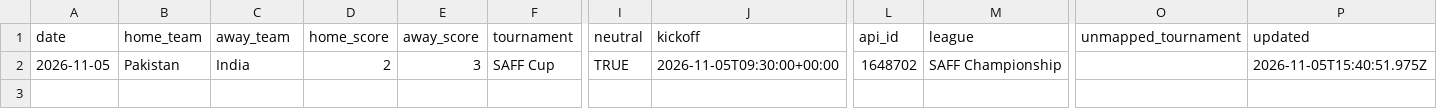
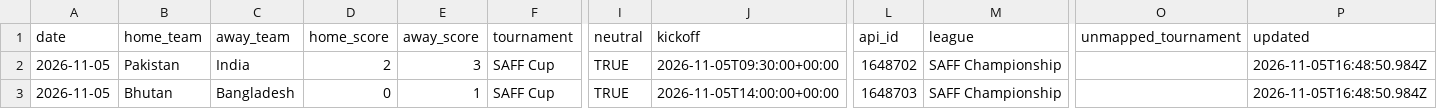
Before and after one commit to formlinedata/formline, a CSV file: build/store/gapfill-men.csv, drawn as a sheet; only a part is shown, gaps mark what is left out; rows hold the shown columns only; the diff names each change by its address in the sheet, - before the commit and + after, or states it on an @@ line.

Commit message:
Match-day data 2026-11-05 16:48

```diff
--- a/build/store/gapfill-men.csv
+++ b/build/store/gapfill-men.csv
-P2 (updated): 2026-11-05T15:40:51.975Z
+P2 (updated): 2026-11-05T16:48:50.984Z
+row 3: 2026-11-05 | Bhutan | Bangladesh | 0 | 1 | SAFF Cup | TRUE | 2026-11-05T14:00:00+00:00 | 1648703 | SAFF Championship |  | 2026-11-05T16:48:50.984Z
```
Also changed, not shown: 9 other files.
